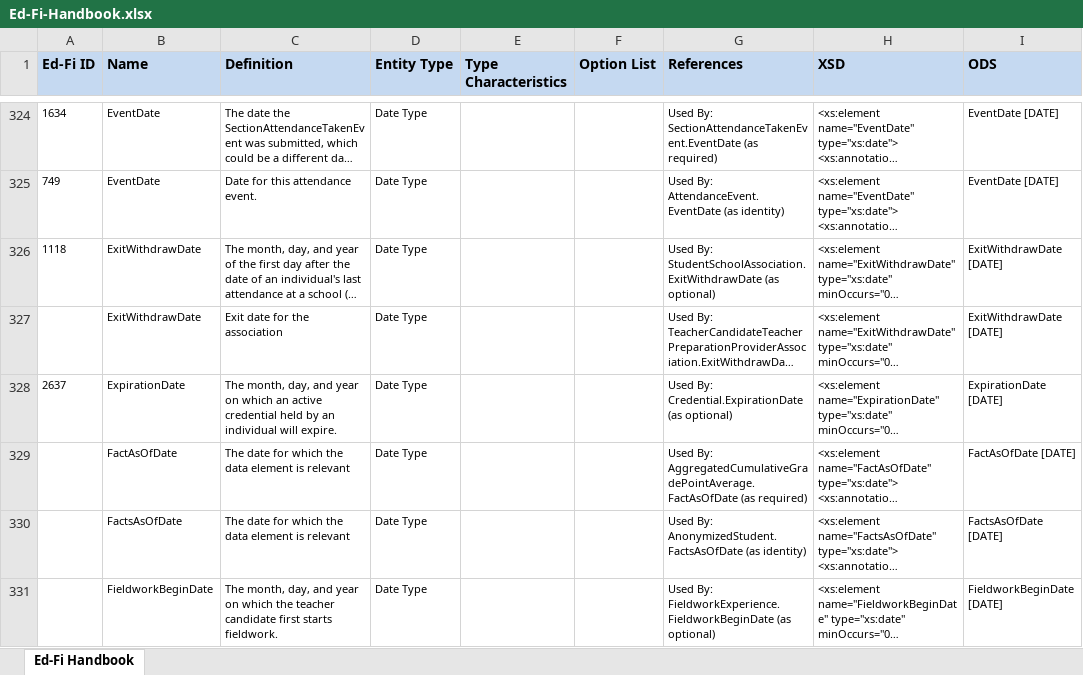
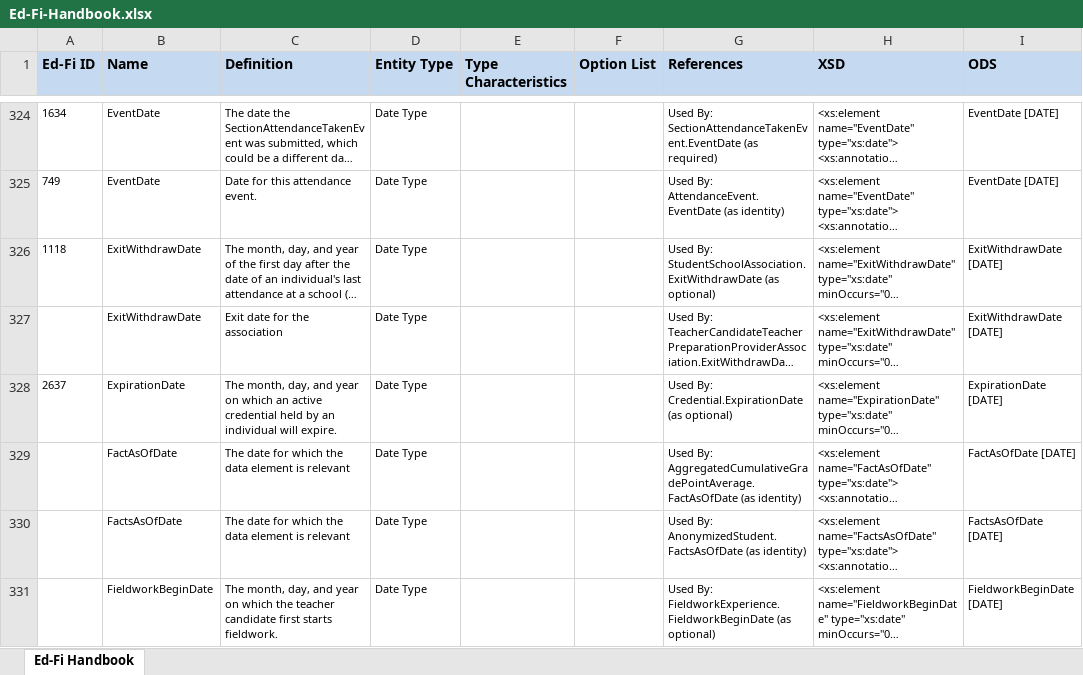
Before and after one commit to KleinISD-EdFi/MetaEd-TPDP-Files, an Excel workbook: MetaEdOutput/Ed-Fi-Handbook/Ed-Fi-Handbook.xlsx, sheet Ed-Fi Handbook, drawn as a sheet; only a part is shown, gaps mark what is left out; long unchanged cells end in …; values as stored, in another font and other column widths than the file's, no borders; the diff covers the shown part only; the diff names each change by its address in the sheet, - before the commit and + after, or states it on an @@ line.

```diff
--- a/MetaEdOutput/Ed-Fi-Handbook/Ed-Fi-Handbook.xlsx (sheet Ed-Fi Handbook)
+++ b/MetaEdOutput/Ed-Fi-Handbook/Ed-Fi-Handbook.xlsx (sheet Ed-Fi Handbook)
-G329 (References): …AggregatedCumulativeGradePointAverage.FactAsOfDate (as required)
+G329 (References): …AggregatedCumulativeGradePointAverage.FactAsOfDate (as identity)
```
Also changed, not shown: 21 edited cells elsewhere in this sheet, MetaEdOutput/DataDictionary/Public-Ed-Fi-SQL-Data-Dictionary.xlsx, MetaEdOutput/DataDictionary/Public-Ed-Fi-XML-Data-Dictionary.xlsx, 15 other files.
